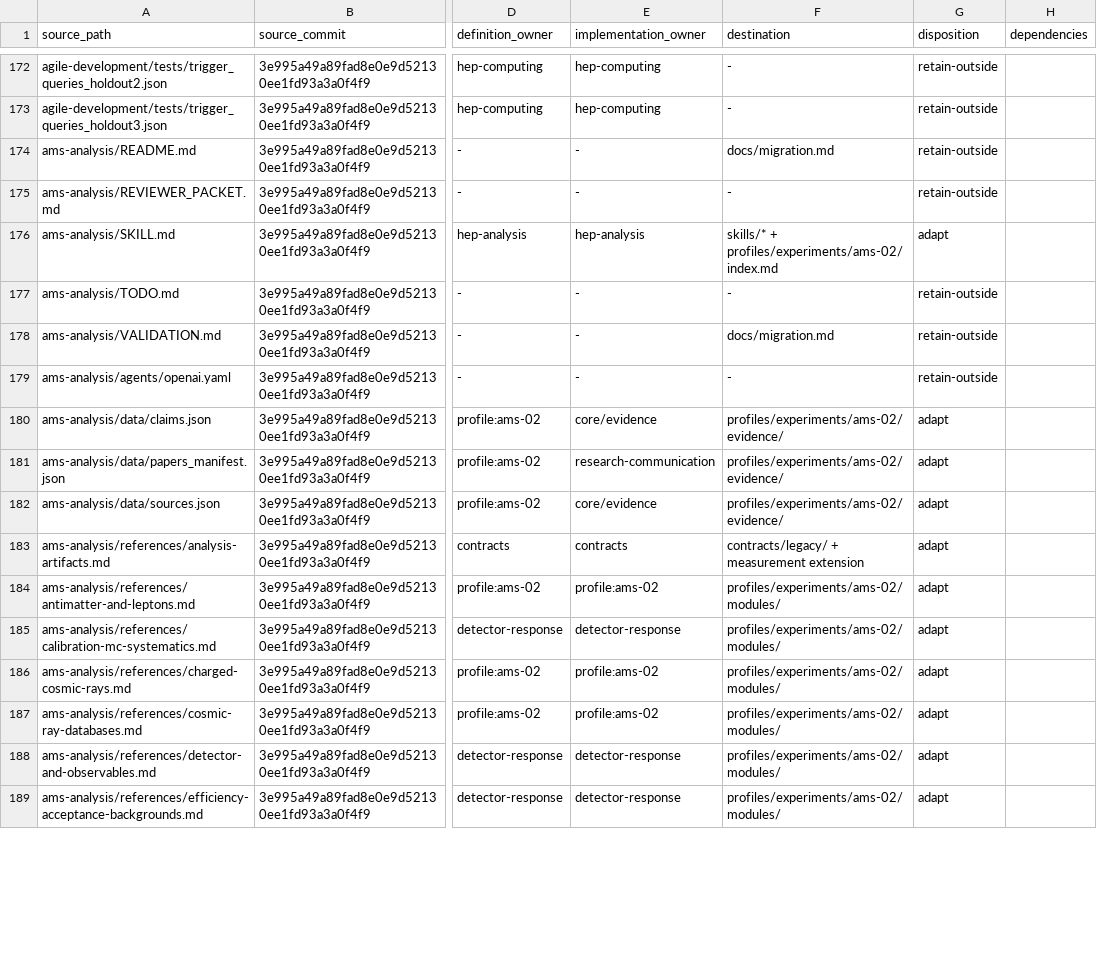
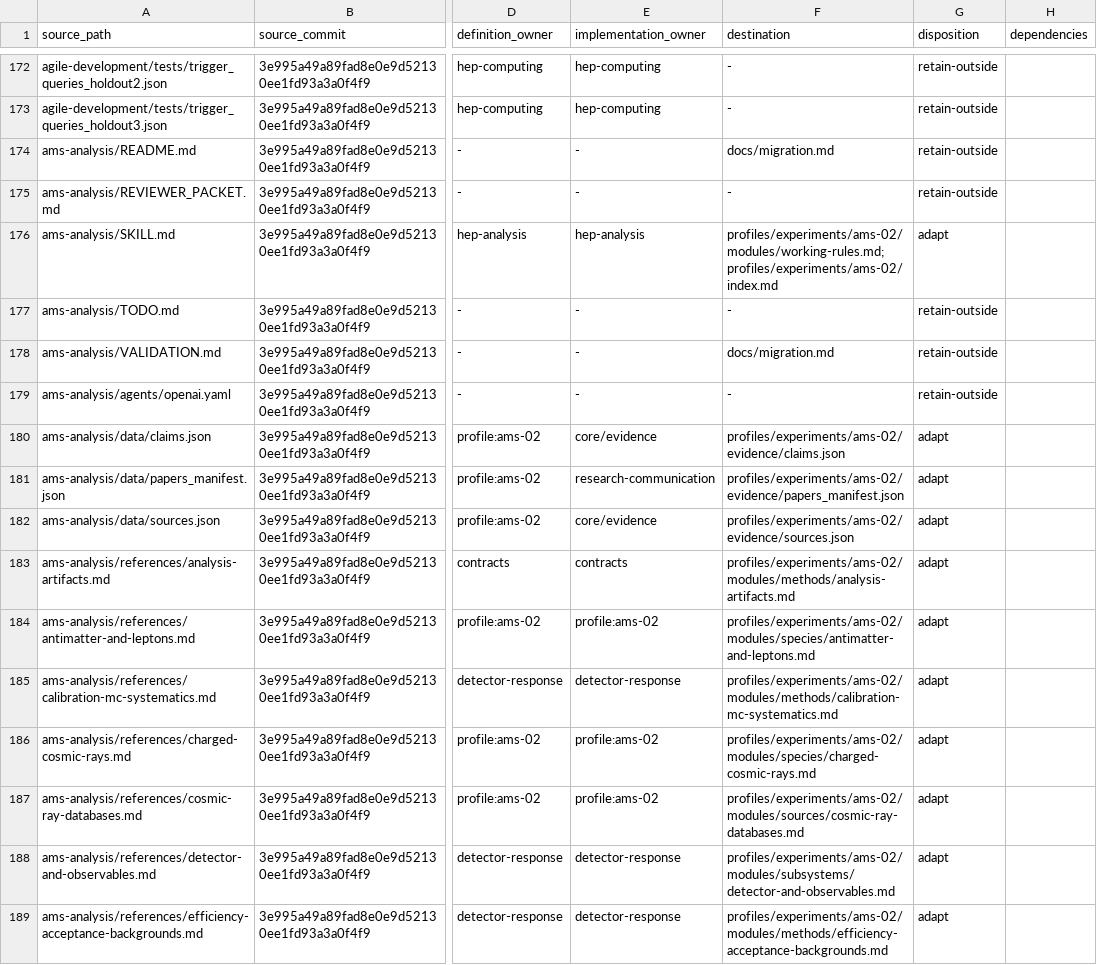
Before and after one commit to hchouTW/hep-research, a CSV file: plugins/hep-research/docs/migration-map.csv, drawn as a sheet; only a part is shown, gaps mark what is left out; the diff covers the shown part only; the diff names each change by its address in the sheet, - before the commit and + after, or states it on an @@ line.

```diff
--- a/plugins/hep-research/docs/migration-map.csv
+++ b/plugins/hep-research/docs/migration-map.csv
-F176 (destination): skills/* + profiles/experiments/ams-02/index.md
+F176 (destination): profiles/experiments/ams-02/modules/working-rules.md; profiles/experiments/ams-02/index.md
-F180 (destination): profiles/experiments/ams-02/evidence/
+F180 (destination): profiles/experiments/ams-02/evidence/claims.json
-F181 (destination): profiles/experiments/ams-02/evidence/
+F181 (destination): profiles/experiments/ams-02/evidence/papers_manifest.json
-F182 (destination): profiles/experiments/ams-02/evidence/
+F182 (destination): profiles/experiments/ams-02/evidence/sources.json
-F183 (destination): contracts/legacy/ + measurement extension
+F183 (destination): profiles/experiments/ams-02/modules/methods/analysis-artifacts.md
-F184 (destination): profiles/experiments/ams-02/modules/
+F184 (destination): profiles/experiments/ams-02/modules/species/antimatter-and-leptons.md
-F185 (destination): profiles/experiments/ams-02/modules/
+F185 (destination): profiles/experiments/ams-02/modules/methods/calibration-mc-systematics.md
-F186 (destination): profiles/experiments/ams-02/modules/
+F186 (destination): profiles/experiments/ams-02/modules/species/charged-cosmic-rays.md
-F187 (destination): profiles/experiments/ams-02/modules/
+F187 (destination): profiles/experiments/ams-02/modules/sources/cosmic-ray-databases.md
-F188 (destination): profiles/experiments/ams-02/modules/
+F188 (destination): profiles/experiments/ams-02/modules/subsystems/detector-and-observables.md
-F189 (destination): profiles/experiments/ams-02/modules/
+F189 (destination): profiles/experiments/ams-02/modules/methods/efficiency-acceptance-backgrounds.md
```
Also changed, not shown: 1 added row and 43 edited cells elsewhere in this file, 19 other files.
